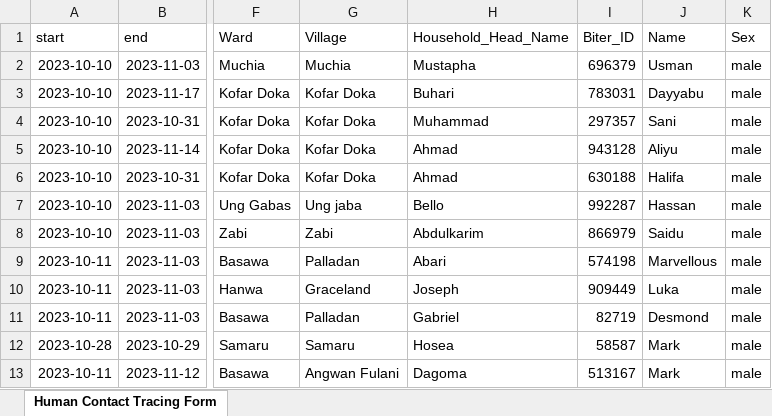
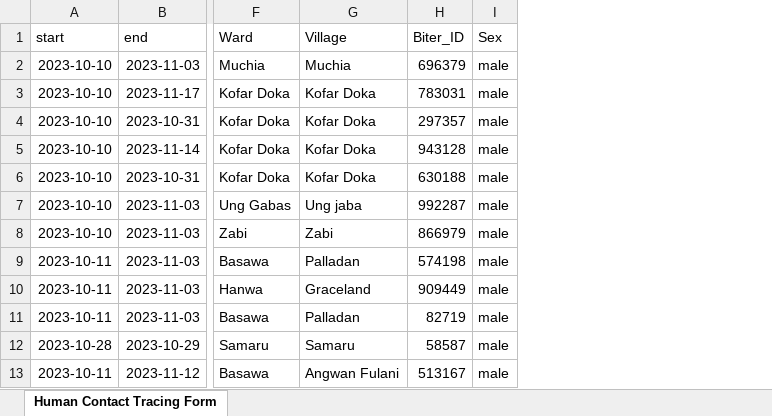
Before and after one commit to boydorr/ZariaIBCM, an Excel workbook: data/Human_Contact_Tracing_Form_-_all_versions_-_False_-_2025-03-24-13-22-31.xlsx, sheet Human Contact Tracing Form, drawn as a sheet; only a part is shown, gaps mark what is left out; values as stored, in another font and other column widths than the file's, no borders; the diff names each change by its address in the sheet, - before the commit and + after, or states it on an @@ line.

```diff
--- a/data/Human_Contact_Tracing_Form_-_all_versions_-_False_-_2025-03-24-13-22-31.xlsx (sheet Human Contact Tracing Form)
+++ b/data/Human_Contact_Tracing_Form_-_all_versions_-_False_-_2025-03-24-13-22-31.xlsx (sheet Human Contact Tracing Form)
-column H (Household_Head_Name), rows 2-13: Mustapha | Buhari | Muhammad | Ahmad | Ahmad | Bello | Abdulkarim | Abari | Joseph | Gabriel | Hosea | Dagoma
-column J (Name), rows 2-13: Usman | Dayyabu | Sani | Aliyu | Halifa | Hassan | Saidu | Marvellous | Luka | Desmond | Mark | Mark
```
Also changed, not shown: data/Animal_Contact_Tracing_Form_-_all_versions_-_False_-_2025-03-24-13-22-00.xlsx, data/Animal_Investigation_Form_-_all_versions_-_False_-_2025-03-24-13-21-30.xlsx, 7 other files.
